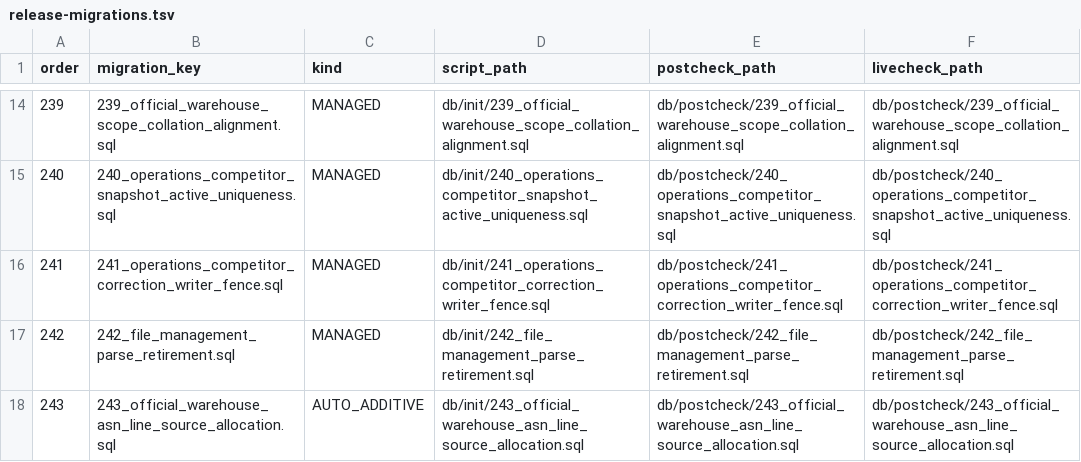
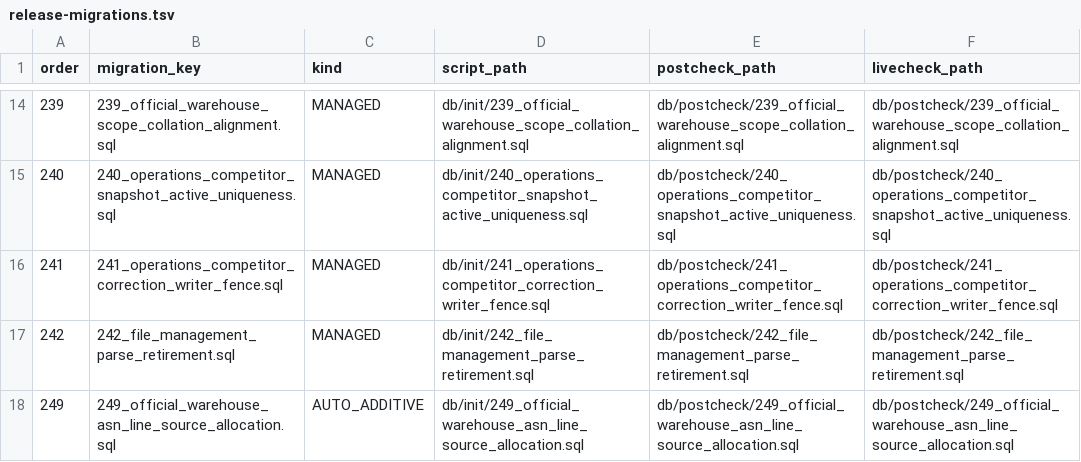
Before and after one commit to gromy92/nuono-next-backend, a TSV file: src/main/resources/db/init/release-migrations.tsv, drawn as a sheet; only a part is shown, gaps mark what is left out.

Commit message:
fix(official-warehouse): renumber source migration to 249

```diff
--- a/src/main/resources/db/init/release-migrations.tsv
+++ b/src/main/resources/db/init/release-migrations.tsv
@@ -17,2 +17,2 @@ order	migration_key	kind	script_path	postcheck_path	livecheck_path
 242	242_file_management_parse_retirement.sql	MANAGED	db/init/242_file_management_parse_retirement.sql	db/postcheck/242_file_management_parse_retirement.sql	db/postcheck/242_file_management_parse_retirement.sql
-243	243_official_warehouse_asn_line_source_allocation.sql	AUTO_ADDITIVE	db/init/243_official_warehouse_asn_line_source_allocation.sql	db/postcheck/243_official_warehouse_asn_line_source_allocation.sql	db/postcheck/243_official_warehouse_asn_line_source_allocation.sql
+249	249_official_warehouse_asn_line_source_allocation.sql	AUTO_ADDITIVE	db/init/249_official_warehouse_asn_line_source_allocation.sql	db/postcheck/249_official_warehouse_asn_line_source_allocation.sql	db/postcheck/249_official_warehouse_asn_line_source_allocation.sql
```
Also changed, not shown: 3 other files.
